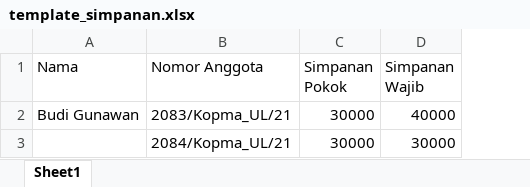
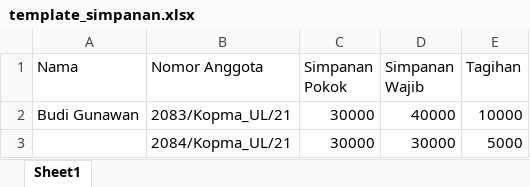
Before and after one commit to ervanchodry112/panelkopma, an Excel workbook: public/assets/uploads/document/template/template_simpanan.xlsx, sheet Sheet1, drawn as a sheet; values as stored, in another font and other column widths than the file's, no borders; the diff names each change by its address in the sheet, - before the commit and + after, or states it on an @@ line.

Commit message:
Create Alumni, and change the tagihan method

```diff
--- a/public/assets/uploads/document/template/template_simpanan.xlsx (sheet Sheet1)
+++ b/public/assets/uploads/document/template/template_simpanan.xlsx (sheet Sheet1)
+column E (Tagihan), rows 2-3: 10000 | 5000
```
Also changed, not shown: public/assets/download/document/simpanan.xlsx, 24 other files.
